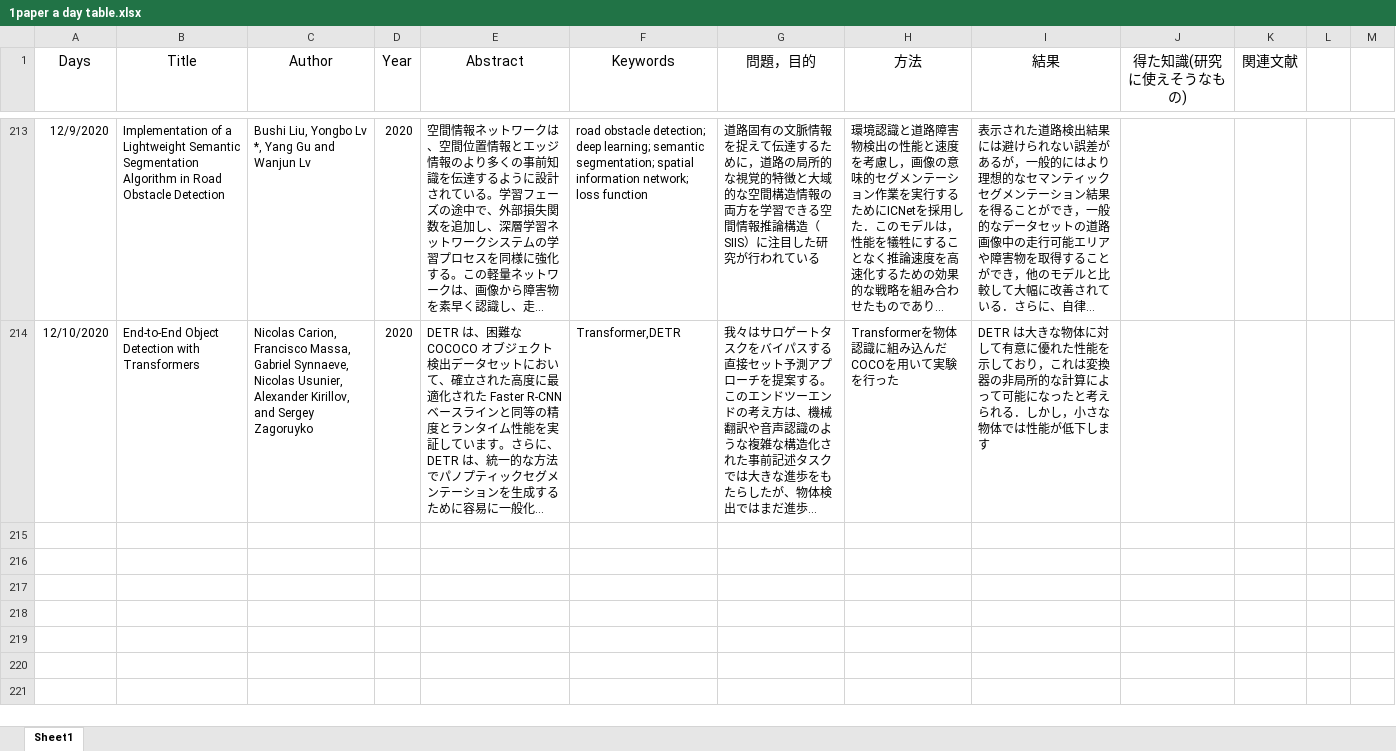
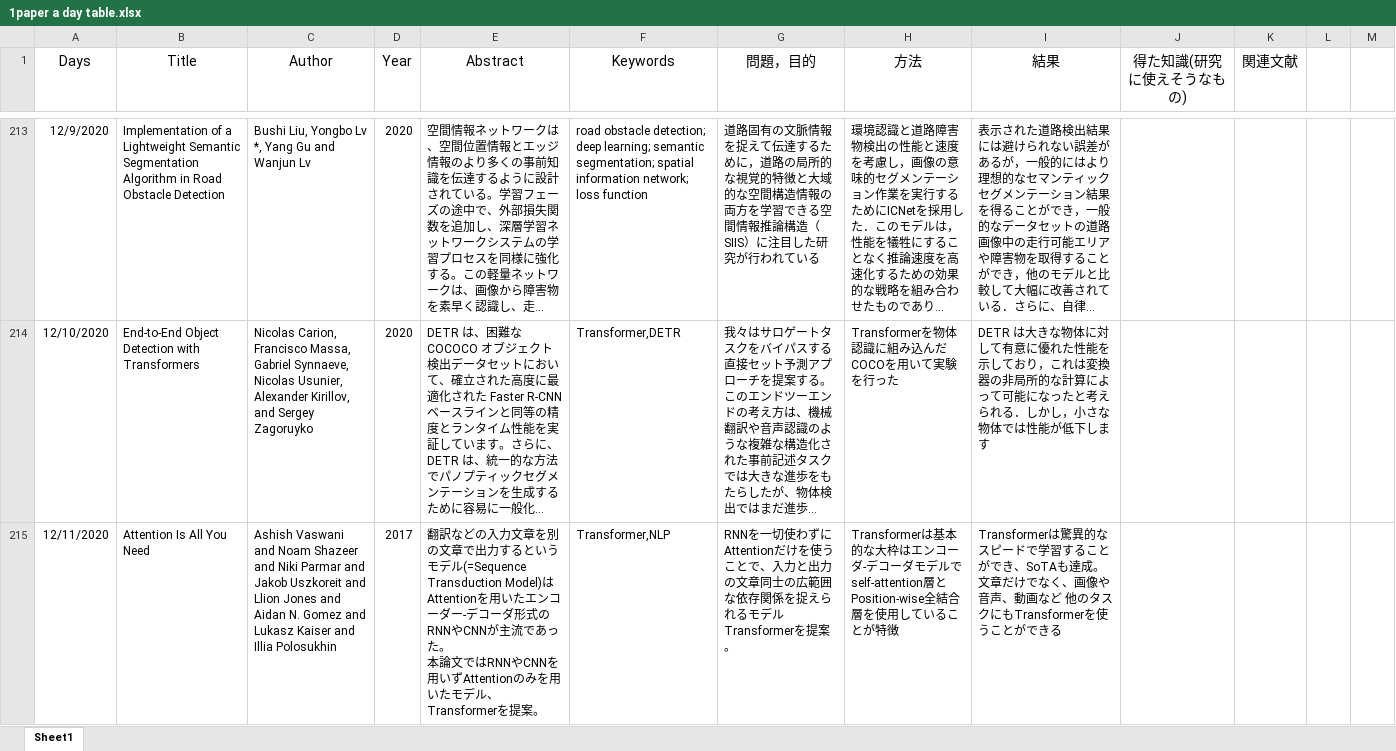
Before and after one commit to kakeru58/one-paper-a-day, an Excel workbook: 1paper a day table.xlsx, sheet Sheet1, drawn as a sheet; only a part is shown, gaps mark what is left out; long unchanged cells end in …; values as stored, in another font and other column widths than the file's, no borders; ↵ is a line break in a cell; the diff names each change by its address in the sheet, - before the commit and + after, or states it on an @@ line.

```diff
--- a/1paper a day table.xlsx (sheet Sheet1)
+++ b/1paper a day table.xlsx (sheet Sheet1)
+row 215: 12/11/2020 | Attention Is All You Need | Ashish Vaswani and Noam Shazeer and Niki Parmar and Jakob Uszkoreit and Llion Jones and Aidan N. Gomez and Lukasz Kaiser and Illia Polosukhin | 2017 | 翻訳などの入力文章を別の文章で出力するというモデル(=Sequence Transduction Model)はAttentionを用いたエンコーダー-デコーダ形式のRNNやCNNが主流であった。 ↵ 本論文ではRNNやCNNを用いずAttentionのみを用いたモデル、Transformerを提案。 | Transformer,NLP | RNNを一切使わずにAttentionだけを使うことで、入力と出力の文章同士の広範囲な依存関係を捉えられるモデルTransformerを提案。 | Transformerは基本的な大枠はエンコーダ-デコーダモデルでself-attention層とPosition-wise全結合層を使用していることが特徴 | Transformerは驚異的なスピードで学習することができ、SoTAも達成。文章だけでなく、画像や音声、動画など 他のタスクにもTransformerを使うことができる
```
Also changed, not shown: 1 other file.
